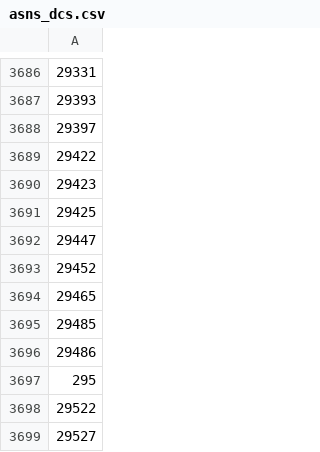
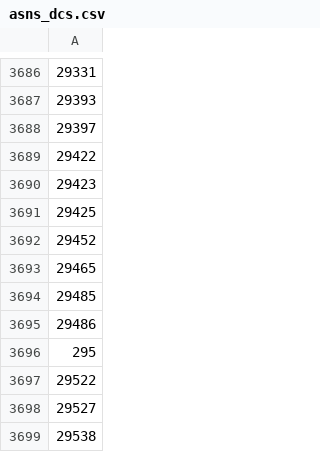
Before and after one commit to Umkus/ip-index, a CSV file: data/asns_dcs.csv, drawn as a sheet; only a part is shown, gaps mark what is left out; the shorter side is filled out with more unchanged rows; the diff names each change by its address in the sheet, - before the commit and + after, or states it on an @@ line.

Commit message:
Remove FP

```diff
--- a/data/asns_dcs.csv
+++ b/data/asns_dcs.csv
-row 3692: 29447
```
